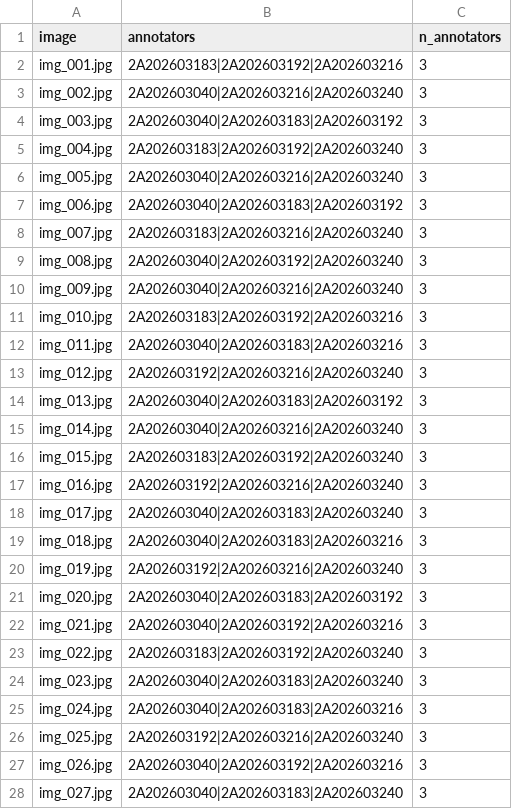
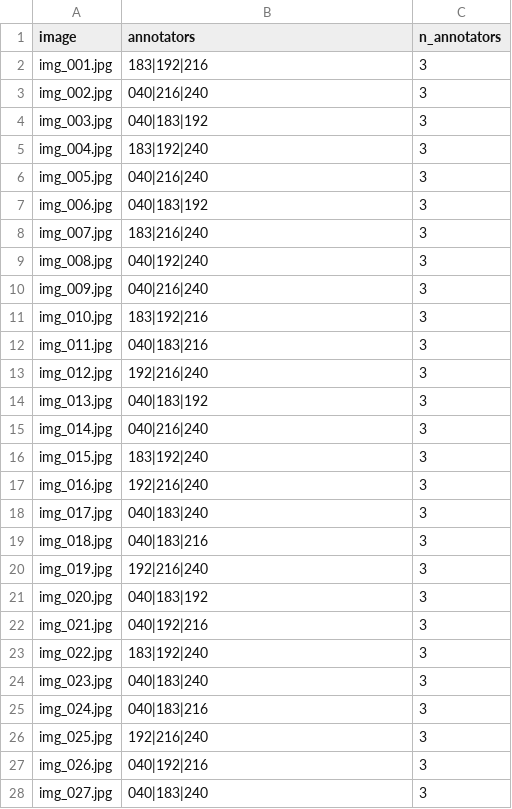
Before and after one commit to VinUni-AI20k/K5-L23-Day07-Guideline-Taxonomy-QC, a CSV file: submission/qc/assignment.csv, drawn as a sheet; only a part is shown; the diff covers the shown part only.

```diff
--- a/submission/qc/assignment.csv
+++ b/submission/qc/assignment.csv
@@ -1,28 +1,28 @@
 image,annotators,n_annotators
-img_001.jpg,2A202603183|2A202603192|2A202603216,3
-img_002.jpg,2A202603040|2A202603216|2A202603240,3
-img_003.jpg,2A202603040|2A202603183|2A202603192,3
-img_004.jpg,2A202603183|2A202603192|2A202603240,3
-img_005.jpg,2A202603040|2A202603216|2A202603240,3
-img_006.jpg,2A202603040|2A202603183|2A202603192,3
-img_007.jpg,2A202603183|2A202603216|2A202603240,3
-img_008.jpg,2A202603040|2A202603192|2A202603240,3
-img_009.jpg,2A202603040|2A202603216|2A202603240,3
-img_010.jpg,2A202603183|2A202603192|2A202603216,3
-img_011.jpg,2A202603040|2A202603183|2A202603216,3
-img_012.jpg,2A202603192|2A202603216|2A202603240,3
-img_013.jpg,2A202603040|2A202603183|2A202603192,3
-img_014.jpg,2A202603040|2A202603216|2A202603240,3
-img_015.jpg,2A202603183|2A202603192|2A202603240,3
-img_016.jpg,2A202603192|2A202603216|2A202603240,3
-img_017.jpg,2A202603040|2A202603183|2A202603240,3
-img_018.jpg,2A202603040|2A202603183|2A202603216,3
-img_019.jpg,2A202603192|2A202603216|2A202603240,3
-img_020.jpg,2A202603040|2A202603183|2A202603192,3
-img_021.jpg,2A202603040|2A202603192|2A202603216,3
-img_022.jpg,2A202603183|2A202603192|2A202603240,3
-img_023.jpg,2A202603040|2A202603183|2A202603240,3
-img_024.jpg,2A202603040|2A202603183|2A202603216,3
-img_025.jpg,2A202603192|2A202603216|2A202603240,3
-img_026.jpg,2A202603040|2A202603192|2A202603216,3
-img_027.jpg,2A202603040|2A202603183|2A202603240,3
+img_001.jpg,183|192|216,3
+img_002.jpg,040|216|240,3
+img_003.jpg,040|183|192,3
+img_004.jpg,183|192|240,3
+img_005.jpg,040|216|240,3
+img_006.jpg,040|183|192,3
+img_007.jpg,183|216|240,3
+img_008.jpg,040|192|240,3
+img_009.jpg,040|216|240,3
+img_010.jpg,183|192|216,3
+img_011.jpg,040|183|216,3
+img_012.jpg,192|216|240,3
+img_013.jpg,040|183|192,3
+img_014.jpg,040|216|240,3
+img_015.jpg,183|192|240,3
+img_016.jpg,192|216|240,3
+img_017.jpg,040|183|240,3
+img_018.jpg,040|183|216,3
+img_019.jpg,192|216|240,3
+img_020.jpg,040|183|192,3
+img_021.jpg,040|192|216,3
+img_022.jpg,183|192|240,3
+img_023.jpg,040|183|240,3
+img_024.jpg,040|183|216,3
+img_025.jpg,192|216|240,3
+img_026.jpg,040|192|216,3
+img_027.jpg,040|183|240,3
```
Also changed, not shown: 13 edited cells elsewhere in this file, 6 other files.
